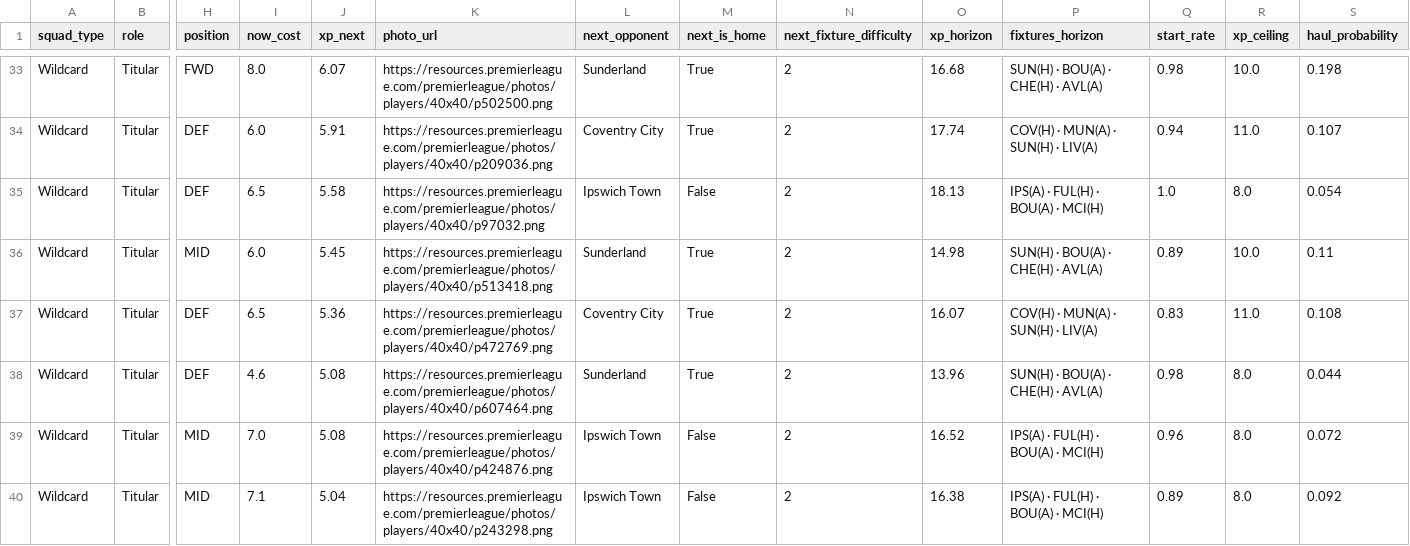
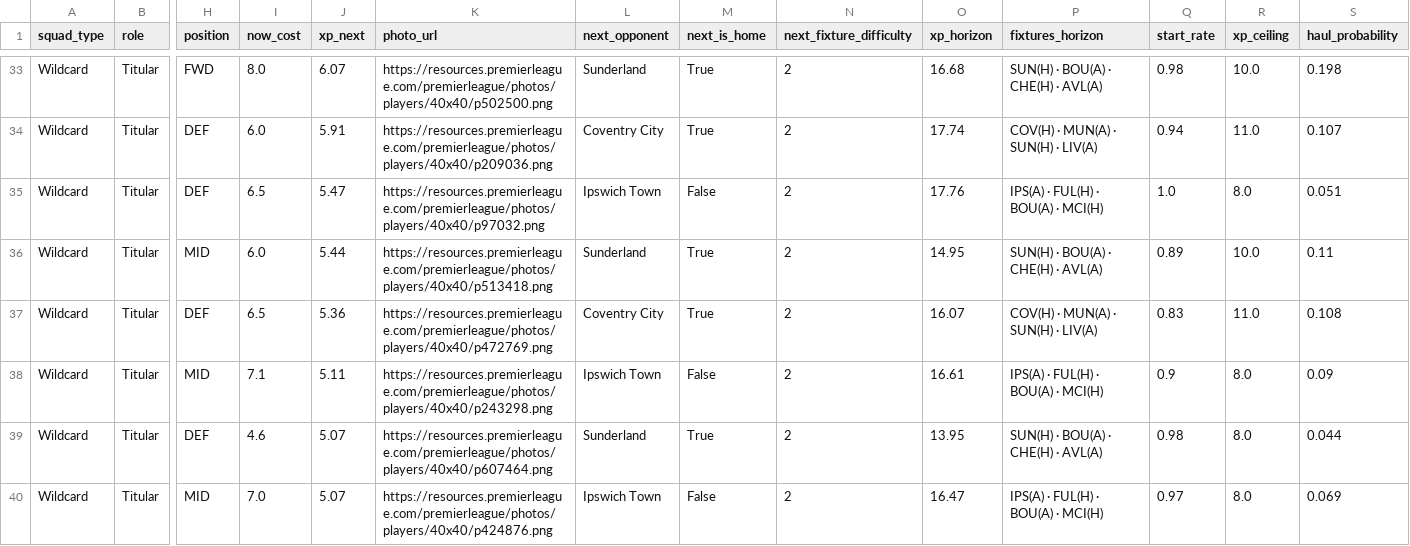
Before and after one commit to vinilop1114/gameweek-lab, a CSV file: data/processed/squad_recommendations.csv, drawn as a sheet; only a part is shown, gaps mark what is left out; removed rows and columns are numbered as before the commit, all else as after; rows hold the shown columns only; the diff covers the shown part only; the diff names each change by its address in the sheet, - before the commit and + after, or states it on an @@ line.

```diff
--- a/data/processed/squad_recommendations.csv
+++ b/data/processed/squad_recommendations.csv
-J35 (xp_next): 5.58
+J35 (xp_next): 5.47
-O35 (xp_horizon): 18.13
+O35 (xp_horizon): 17.76
-S35 (haul_probability): 0.054
+S35 (haul_probability): 0.051
-J36 (xp_next): 5.45
+J36 (xp_next): 5.44
-O36 (xp_horizon): 14.98
+O36 (xp_horizon): 14.95
+row 38: Wildcard | Titular | MID | 7.1 | 5.11 | https://resources.premierleague.com/premierleague/photos/players/40x40/p243298.png | Ipswich Town | False | 2 | 16.61 | IPS(A) · FUL(H) · BOU(A) · MCI(H) | 0.9 | 8.0 | 0.09
-J39:J40 (xp_next): 5.08
+J39:J40 (xp_next): 5.07
-O39 (xp_horizon): 13.96
+O39 (xp_horizon): 13.95
-O40 (xp_horizon): 16.52
+O40 (xp_horizon): 16.47
-Q40 (start_rate): 0.96
+Q40 (start_rate): 0.97
-S40 (haul_probability): 0.072
+S40 (haul_probability): 0.069
-row 40: Wildcard | Titular | MID | 7.1 | 5.04 | https://resources.premierleague.com/premierleague/photos/players/40x40/p243298.png | Ipswich Town | False | 2 | 16.38 | IPS(A) · FUL(H) · BOU(A) · MCI(H) | 0.89 | 8.0 | 0.092
```
Also changed, not shown: 1 added row, 1 removed row and 31 edited cells elsewhere in this file, data/processed/players.csv, data/processed/players_scored.csv, 1 other file.
